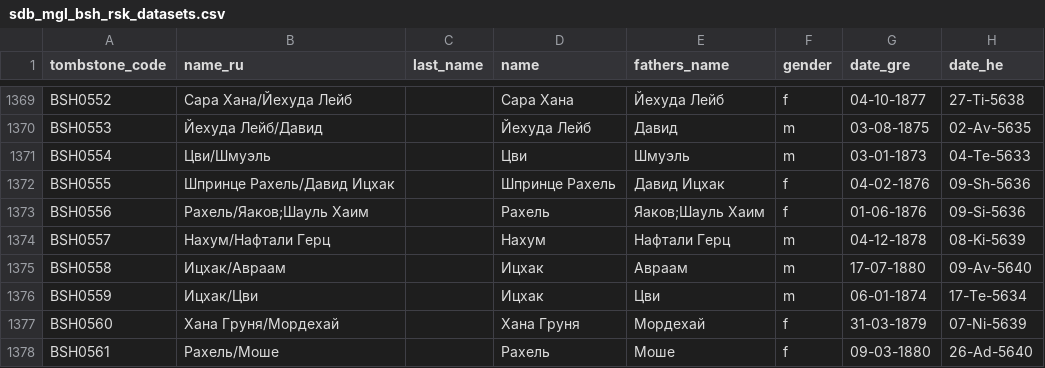
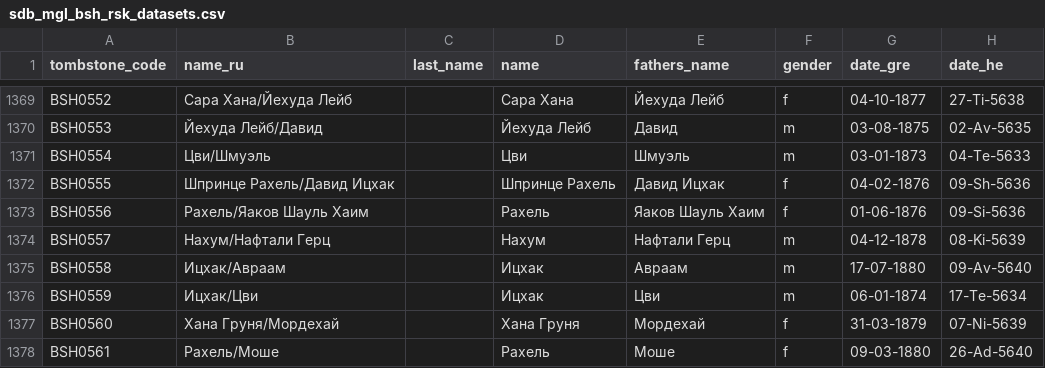
Before and after one commit to agricolamz/2021.10.26-27_epigraphy, a CSV file: data/sdb_mgl_bsh_rsk_datasets.csv, drawn as a sheet; only a part is shown, gaps mark what is left out; the diff names each change by its address in the sheet, - before the commit and + after, or states it on an @@ line.

Commit message:
small corrections to dataset

```diff
--- a/data/sdb_mgl_bsh_rsk_datasets.csv
+++ b/data/sdb_mgl_bsh_rsk_datasets.csv
-B1373 (name_ru): Рахель/Яаков;Шауль Хаим
+B1373 (name_ru): Рахель/Яаков Шауль Хаим
-E1373 (fathers_name): Яаков;Шауль Хаим
+E1373 (fathers_name): Яаков Шауль Хаим
```
Also changed, not shown: 1 other file.
